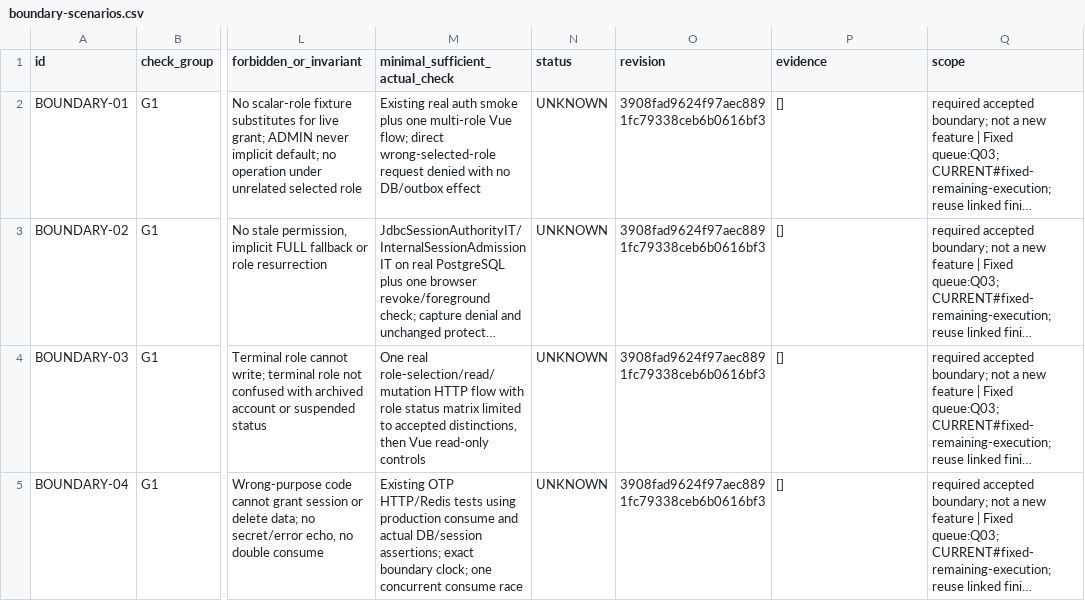
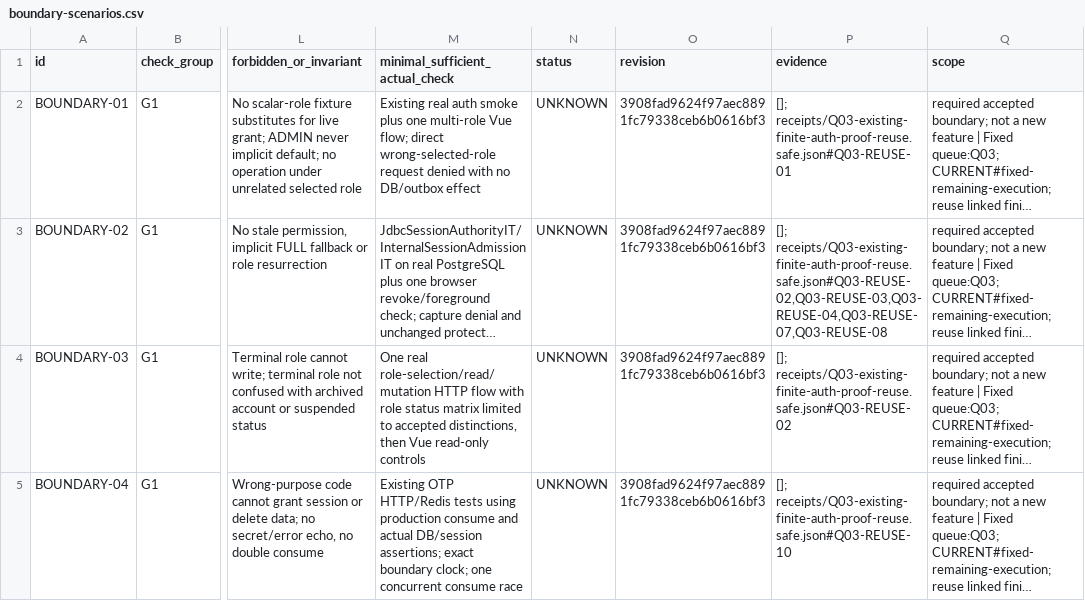
Before and after one commit to DITEKmax/rutcampustrack, a CSV file: docs/validation/cloud-20261011/boundary-scenarios.csv, drawn as a sheet; only a part is shown, gaps mark what is left out; long unchanged cells end in …; the diff covers the shown part only; the diff names each change by its address in the sheet, - before the commit and + after, or states it on an @@ line.

```diff
--- a/docs/validation/cloud-20261011/boundary-scenarios.csv
+++ b/docs/validation/cloud-20261011/boundary-scenarios.csv
-P2 (evidence): []
+P2 (evidence): []; receipts/Q03-existing-finite-auth-proof-reuse.safe.json#Q03-REUSE-01
-P3 (evidence): []
+P3 (evidence): []; receipts/Q03-existing-finite-auth-proof-reuse.safe.json#Q03-REUSE-02,Q03-REUSE-03,Q03-REUSE-04,Q03-REUSE-07,Q03-REUSE-08
-P4 (evidence): []
+P4 (evidence): []; receipts/Q03-existing-finite-auth-proof-reuse.safe.json#Q03-REUSE-02
-P5 (evidence): []
+P5 (evidence): []; receipts/Q03-existing-finite-auth-proof-reuse.safe.json#Q03-REUSE-10
```
Also changed, not shown: 7 edited cells elsewhere in this file, docs/validation/cloud-20261011/verified-cases.csv, 15 other files.
